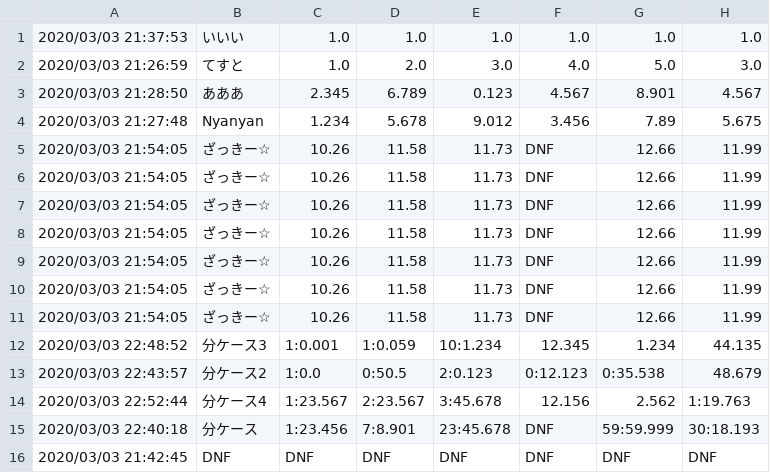
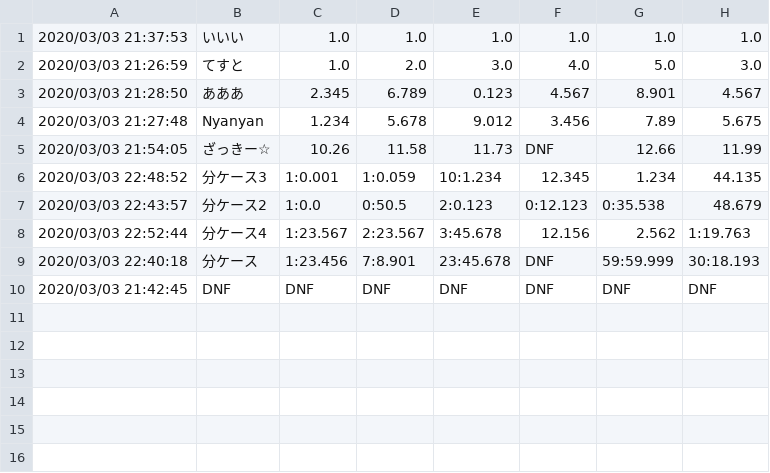
Before and after one commit to Nyanyan/nyancontest, a CSV file: clock/data.csv, drawn as a sheet; the diff names each change by its address in the sheet, - before the commit and + after, or states it on an @@ line.

Commit message:
upodated data

```diff
--- a/clock/data.csv
+++ b/clock/data.csv
-row 6: 2020/03/03 21:54:05 | ざっきー☆ | 10.26 | 11.58 | 11.73 | DNF | 12.66 | 11.99
-row 7: 2020/03/03 21:54:05 | ざっきー☆ | 10.26 | 11.58 | 11.73 | DNF | 12.66 | 11.99
-row 8: 2020/03/03 21:54:05 | ざっきー☆ | 10.26 | 11.58 | 11.73 | DNF | 12.66 | 11.99
-row 9: 2020/03/03 21:54:05 | ざっきー☆ | 10.26 | 11.58 | 11.73 | DNF | 12.66 | 11.99
-row 10: 2020/03/03 21:54:05 | ざっきー☆ | 10.26 | 11.58 | 11.73 | DNF | 12.66 | 11.99
-row 11: 2020/03/03 21:54:05 | ざっきー☆ | 10.26 | 11.58 | 11.73 | DNF | 12.66 | 11.99
```
